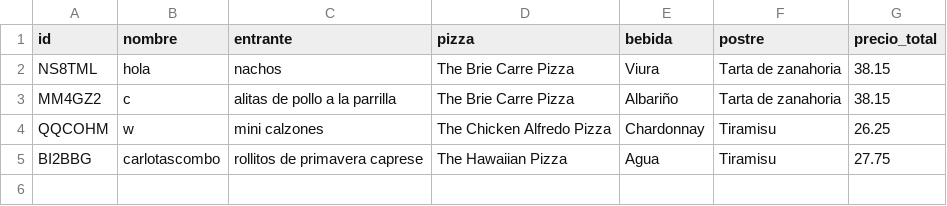
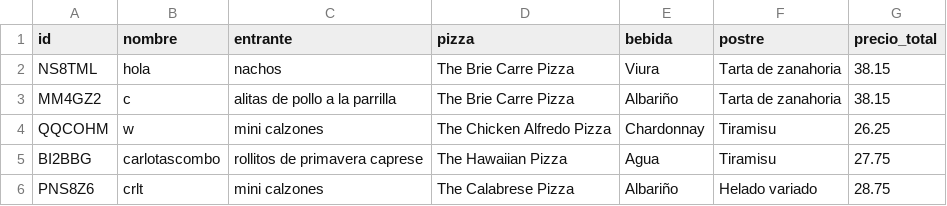
Before and after one commit to crltsnch/Patrones-Estructurales-23_24, a CSV file: Ejercicio 1/menus.csv, drawn as a sheet; the diff names each change by its address in the sheet, - before the commit and + after, or states it on an @@ line.

```diff
--- a/Ejercicio 1/menus.csv
+++ b/Ejercicio 1/menus.csv
+row 6: PNS8Z6 | crlt | mini calzones | The Calabrese Pizza | Albariño | Helado variado | 28.75
```
Also changed, not shown: Ejercicio 2/registros.csv, 2 other files.
